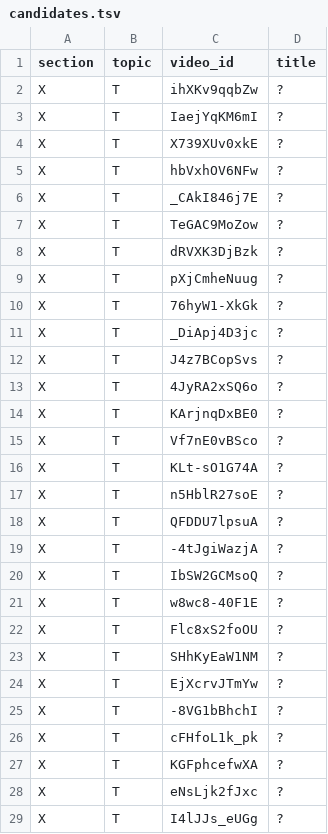
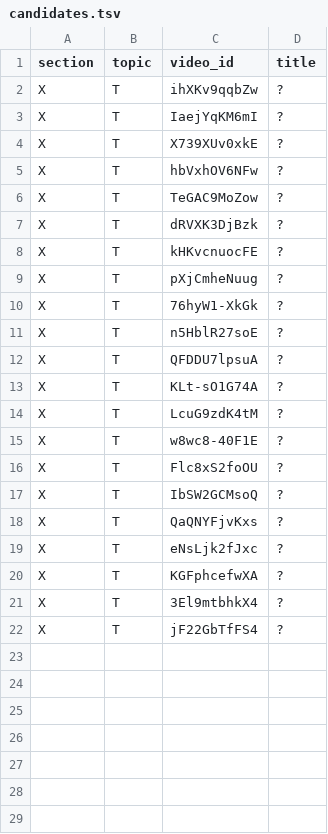
Before and after one commit to botanikjon-droid/dual-sub-replay, a TSV file: tools/catalog/candidates.tsv, drawn as a sheet.

```diff
--- a/tools/catalog/candidates.tsv
+++ b/tools/catalog/candidates.tsv
@@ -5,25 +5,18 @@ X	T	X739XUv0xkE	?
 X	T	hbVxhOV6NFw	?
-X	T	_CAkI846j7E	?
 X	T	TeGAC9MoZow	?
 X	T	dRVXK3DjBzk	?
+X	T	kHKvcnuocFE	?
 X	T	pXjCmheNuug	?
 X	T	76hyW1-XkGk	?
-X	T	_DiApj4D3jc	?
-X	T	J4z7BCopSvs	?
-X	T	4JyRA2xSQ6o	?
-X	T	KArjnqDxBE0	?
-X	T	Vf7nE0vBSco	?
-X	T	KLt-sO1G74A	?
 X	T	n5HblR27soE	?
 X	T	QFDDU7lpsuA	?
-X	T	-4tJgiWazjA	?
-X	T	IbSW2GCMsoQ	?
+X	T	KLt-sO1G74A	?
+X	T	LcuG9zdK4tM	?
 X	T	w8wc8-40F1E	?
 X	T	Flc8xS2foOU	?
-X	T	SHhKyEaW1NM	?
-X	T	EjXcrvJTmYw	?
-X	T	-8VG1bBhchI	?
-X	T	cFHfoL1k_pk	?
+X	T	IbSW2GCMsoQ	?
+X	T	QaQNYFjvKxs	?
+X	T	eNsLjk2fJxc	?
 X	T	KGFphcefwXA	?
-X	T	eNsLjk2fJxc	?
-X	T	I4lJJs_eUGg	?
+X	T	3El9mtbhkX4	?
+X	T	jF22GbTfFS4	?
```
